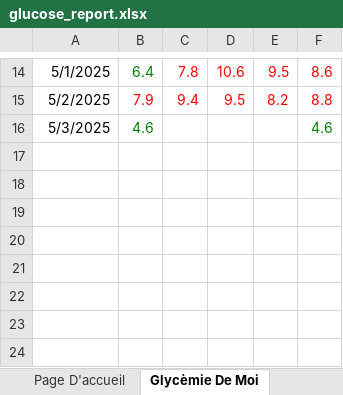
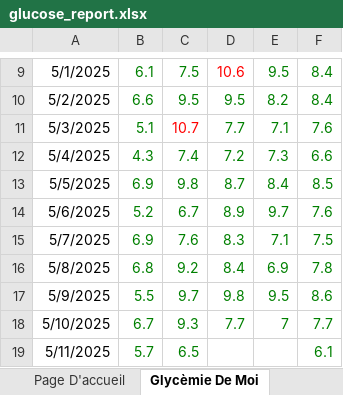
Before and after one commit to SubdudedCrane651/LibreViewExcel, an Excel workbook: glucose_report.xlsx, sheet Glycèmie De Moi, drawn as a sheet; only a part is shown, gaps mark what is left out; values as stored, in another font and other column widths than the file's, no borders; charts and pictures not drawn; addresses are those after the commit; the diff covers the shown part only; the diff names each change by its address in the sheet, - before the commit and + after, or states it on an @@ line.

```diff
--- a/glucose_report.xlsx (sheet Glycèmie De Moi)
+++ b/glucose_report.xlsx (sheet Glycèmie De Moi)
-B9: 6.4
+B9: 6.1
-C9: 7.8
+C9: 7.5
-C9 text colour: #FF0000
+C9 text colour: #008000
-E9:F9 text colour: #FF0000
+E9:F9 text colour: #008000
-F9: 8.6
+F9: 8.4
-B10: 7.9
+B10: 6.6
-B10:F10 text colour: #FF0000
+B10:F10 text colour: #008000
-C10: 9.4
+C10: 9.5
-F10: 8.8
+F10: 8.4
-B11: 4.6
+B11: 5.1
-C11: (empty)
+C11: 10.7
-D11: (empty)
+D11: 7.7
-E11: (empty)
+E11: 7.1
-F11: 4.6
+F11: 7.6
+row 12: 5/4/2025 | 4.3 | 7.4 | 7.2 | 7.3 | 6.6
+row 13: 5/5/2025 | 6.9 | 9.8 | 8.7 | 8.4 | 8.5
+row 14: 5/6/2025 | 5.2 | 6.7 | 8.9 | 9.7 | 7.6
+row 15: 5/7/2025 | 6.9 | 7.6 | 8.3 | 7.1 | 7.5
+row 16: 5/8/2025 | 6.8 | 9.2 | 8.4 | 6.9 | 7.8
+row 17: 5/9/2025 | 5.5 | 9.7 | 9.8 | 9.5 | 8.6
+row 18: 5/10/2025 | 6.7 | 9.3 | 7.7 | 7 | 7.7
+row 19: 5/11/2025 | 5.7 | 6.5 |  |  | 6.1
```
Also changed, not shown: 1 added row, 6 removed rows, 16 edited cells and cell formats elsewhere in this sheet, sheet Page D'accueil, charts or pictures, 1 other file.
